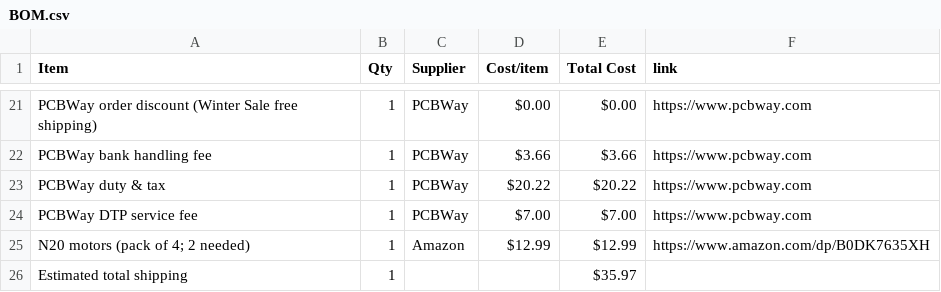
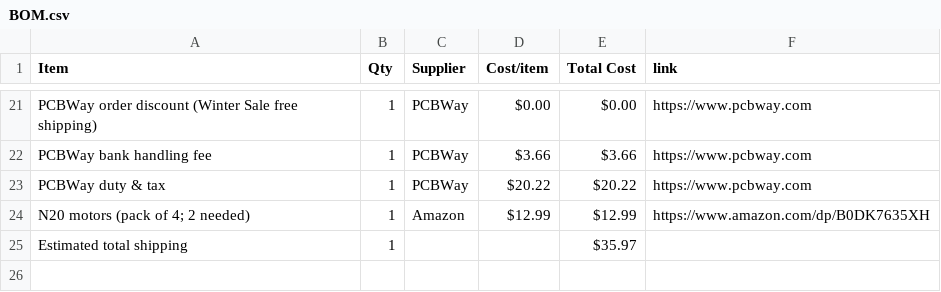
Before and after one commit to CodeNova-X/PicoScout1, a CSV file: BOM.csv, drawn as a sheet; only a part is shown, gaps mark what is left out; the diff names each change by its address in the sheet, - before the commit and + after, or states it on an @@ line.

Commit message:
Sync PicoScout1 from Half Life

```diff
--- a/BOM.csv
+++ b/BOM.csv
-row 24: PCBWay DTP service fee | 1 | PCBWay | $7.00 | $7.00 | https://www.pcbway.com
```
